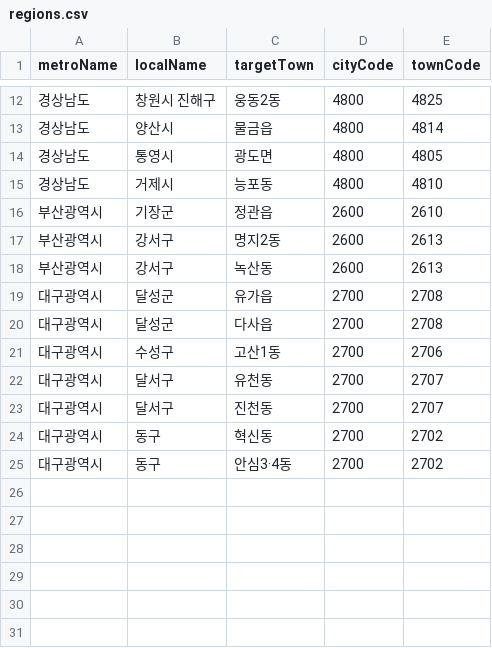
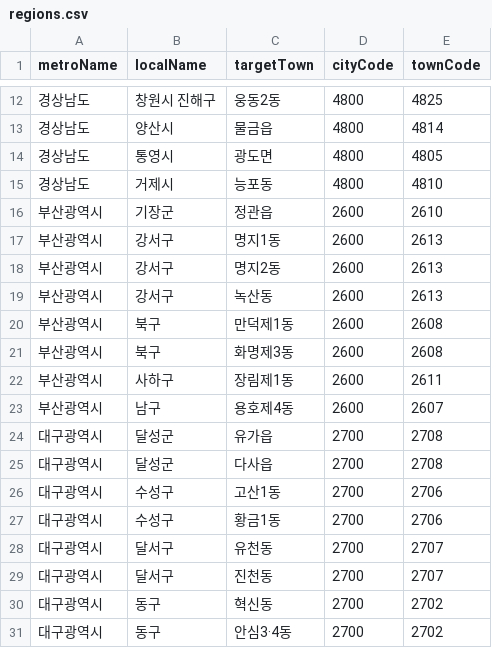
Before and after one commit to navillera7/227toWin, a CSV file: client/public/regions.csv, drawn as a sheet; only a part is shown, gaps mark what is left out; the diff names each change by its address in the sheet, - before the commit and + after, or states it on an @@ line.

```diff
--- a/client/public/regions.csv
+++ b/client/public/regions.csv
+row 17: 부산광역시 | 강서구 | 명지1동 | 2600 | 2613
+row 20: 부산광역시 | 북구 | 만덕제1동 | 2600 | 2608
+row 21: 부산광역시 | 북구 | 화명제3동 | 2600 | 2608
+row 22: 부산광역시 | 사하구 | 장림제1동 | 2600 | 2611
+row 23: 부산광역시 | 남구 | 용호제4동 | 2600 | 2607
+row 27: 대구광역시 | 수성구 | 황금1동 | 2700 | 2706
```
Also changed, not shown: 1 other file.
